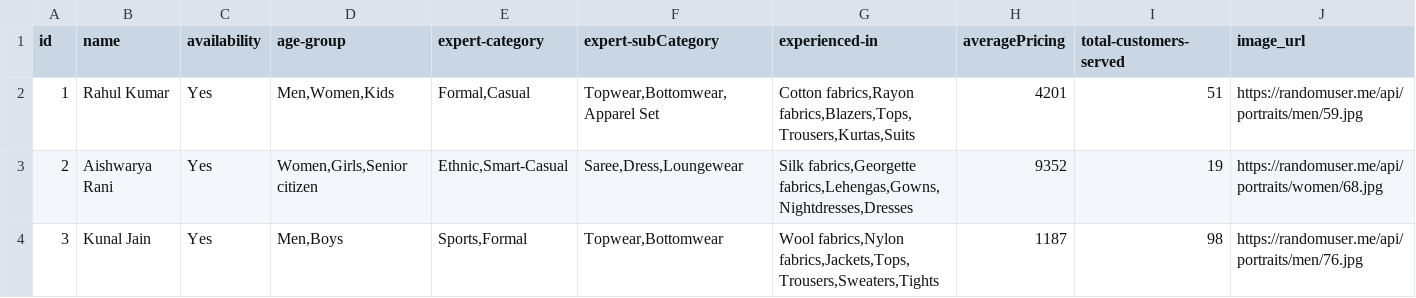
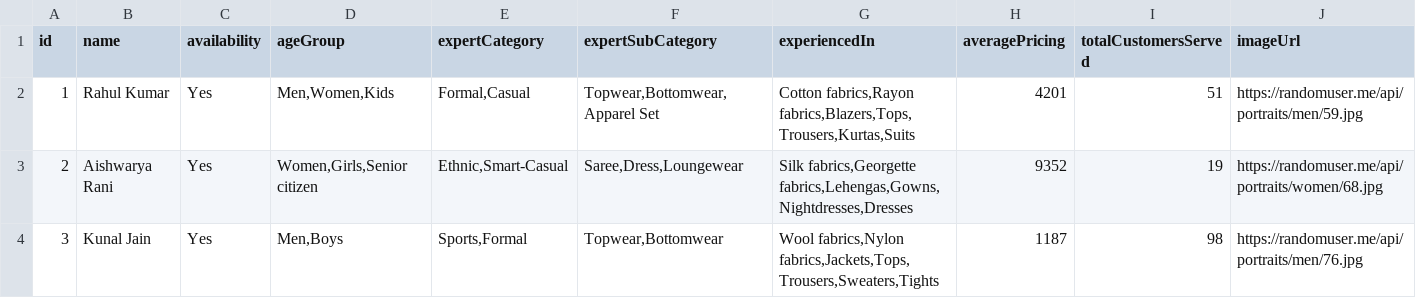
Before and after one commit to tanishgoyal07/stylesync, a CSV file: recommendation-model/input-files/designers.csv, drawn as a sheet; only a part is shown.

```diff
--- a/recommendation-model/input-files/designers.csv
+++ b/recommendation-model/input-files/designers.csv
@@ -1,2 +1,2 @@
-id,name,availability,age-group,expert-category,expert-subCategory,experienced-in,averagePricing,total-customers-served,image_url
+id,name,availability,ageGroup,expertCategory,expertSubCategory,experiencedIn,averagePricing,totalCustomersServed,imageUrl
 1,Rahul Kumar,Yes,"Men,Women,Kids","Formal,Casual","Topwear,Bottomwear,Apparel Set","Cotton fabrics,Rayon fabrics,Blazers,Tops,Trousers,Kurtas,Suits",4201,51,https://randomuser.me/api/portraits/men/59.jpg
```
Also changed, not shown: 2 other files.
